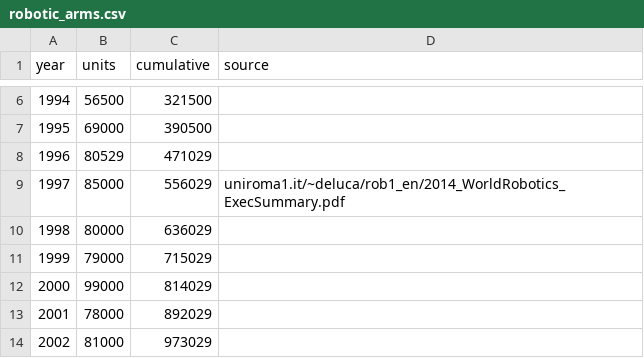
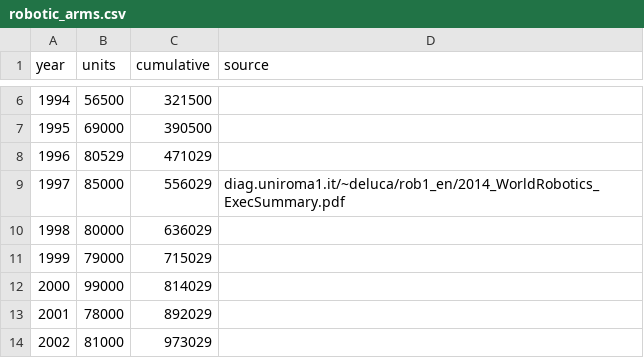
Before and after one commit to exmateriae/roboticsproductiondata, a CSV file: robotic_arms.csv, drawn as a sheet; only a part is shown, gaps mark what is left out.

Commit message:
Fix URL format in robotic_arms.csv

```diff
--- a/robotic_arms.csv
+++ b/robotic_arms.csv
@@ -8,3 +8,3 @@ year,units,cumulative,source
 1996,80529,471029,
-1997,85000,556029, uniroma1.it/~deluca/rob1_en/2014_WorldRobotics_ExecSummary.pdf
+1997,85000,556029, diag.uniroma1.it/~deluca/rob1_en/2014_WorldRobotics_ExecSummary.pdf
 1998,80000,636029,
```
